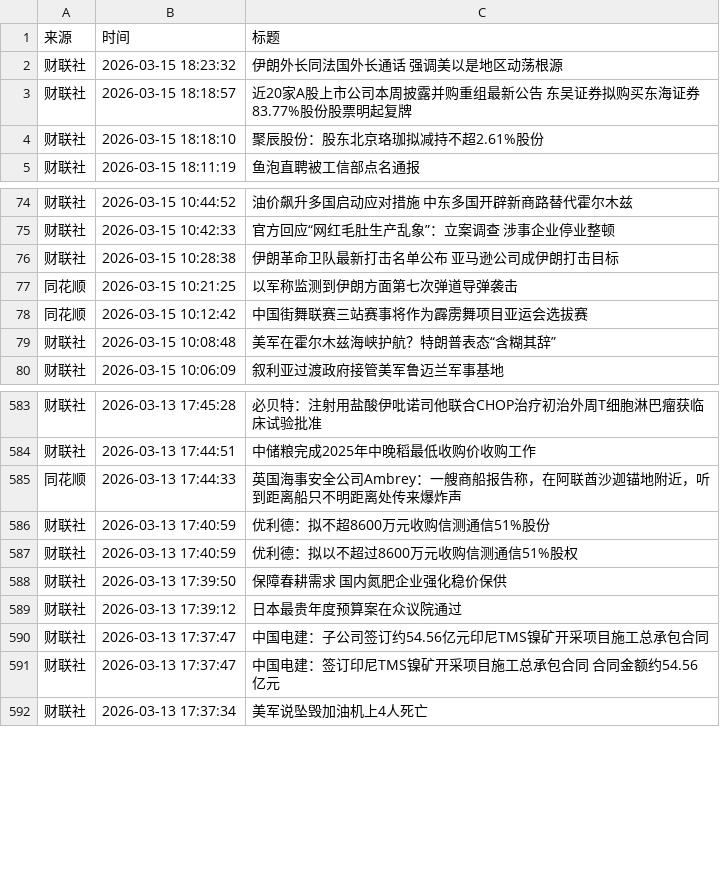
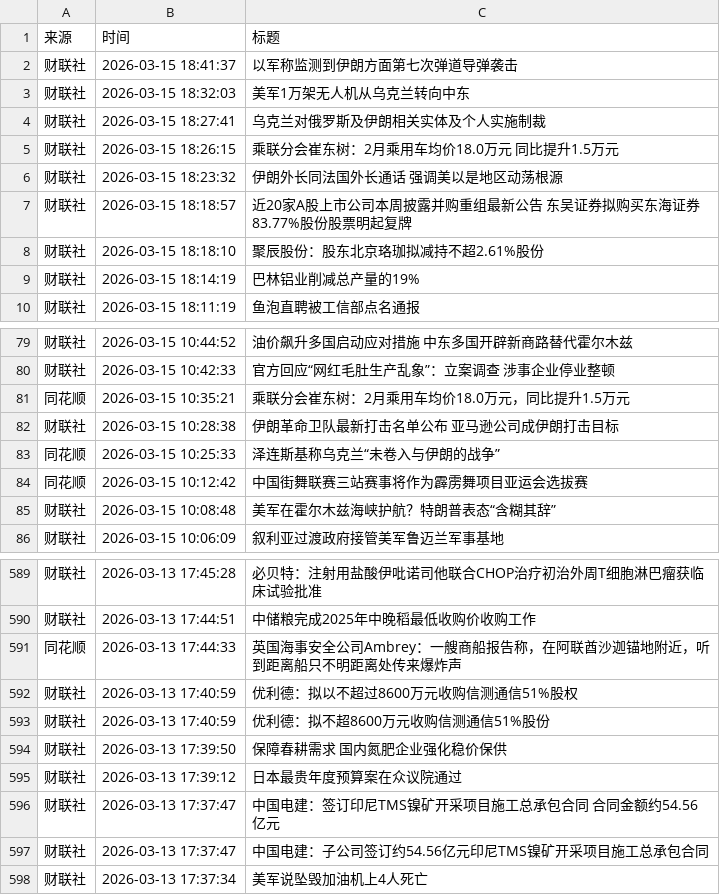
Before and after one commit to ZhangLi1984/AStockNews, a CSV file: financial_news_archive-2026-03.csv, drawn as a sheet; only a part is shown, gaps mark what is left out; the diff covers the shown part only.

```diff
--- a/financial_news_archive-2026-03.csv
+++ b/financial_news_archive-2026-03.csv
@@ -1,2 +1,6 @@
 来源,时间,标题
+财联社,2026-03-15 18:41:37,以军称监测到伊朗方面第七次弹道导弹袭击
+财联社,2026-03-15 18:32:03,美军1万架无人机从乌克兰转向中东
+财联社,2026-03-15 18:27:41,乌克兰对俄罗斯及伊朗相关实体及个人实施制裁
+财联社,2026-03-15 18:26:15,乘联分会崔东树：2月乘用车均价18.0万元 同比提升1.5万元
 财联社,2026-03-15 18:23:32,伊朗外长同法国外长通话 强调美以是地区动荡根源
@@ -4,2 +8,3 @@
 财联社,2026-03-15 18:18:10,聚辰股份：股东北京珞珈拟减持不超2.61%股份
+财联社,2026-03-15 18:14:19,巴林铝业削减总产量的19%
 财联社,2026-03-15 18:11:19,鱼泡直聘被工信部点名通报
@@ -75,4 +80,5 @@
 财联社,2026-03-15 10:42:33,官方回应“网红毛肚生产乱象”：立案调查 涉事企业停业整顿
+同花顺,2026-03-15 10:35:21,乘联分会崔东树：2月乘用车均价18.0万元，同比提升1.5万元
 财联社,2026-03-15 10:28:38,伊朗革命卫队最新打击名单公布 亚马逊公司成伊朗打击目标
-同花顺,2026-03-15 10:21:25,以军称监测到伊朗方面第七次弹道导弹袭击
+同花顺,2026-03-15 10:25:33,泽连斯基称乌克兰“未卷入与伊朗的战争”
 同花顺,2026-03-15 10:12:42,中国街舞联赛三站赛事将作为霹雳舞项目亚运会选拔赛
@@ -585,8 +591,8 @@
 同花顺,2026-03-13 17:44:33,英国海事安全公司Ambrey：一艘商船报告称，在阿联酋沙迦锚地附近，听到距离船只不明距离处传来爆炸声
-财联社,2026-03-13 17:40:59,优利德：拟不超8600万元收购信测通信51%股份
 财联社,2026-03-13 17:40:59,优利德：拟以不超过8600万元收购信测通信51%股权
+财联社,2026-03-13 17:40:59,优利德：拟不超8600万元收购信测通信51%股份
 财联社,2026-03-13 17:39:50,保障春耕需求 国内氮肥企业强化稳价保供
 财联社,2026-03-13 17:39:12,日本最贵年度预算案在众议院通过
-财联社,2026-03-13 17:37:47,中国电建：子公司签订约54.56亿元印尼TMS镍矿开采项目施工总承包合同
 财联社,2026-03-13 17:37:47,中国电建：签订印尼TMS镍矿开采项目施工总承包合同 合同金额约54.56亿元
+财联社,2026-03-13 17:37:47,中国电建：子公司签订约54.56亿元印尼TMS镍矿开采项目施工总承包合同
 财联社,2026-03-13 17:37:34,美军说坠毁加油机上4人死亡
```
Also changed, not shown: 37 moved rows elsewhere in this file.
